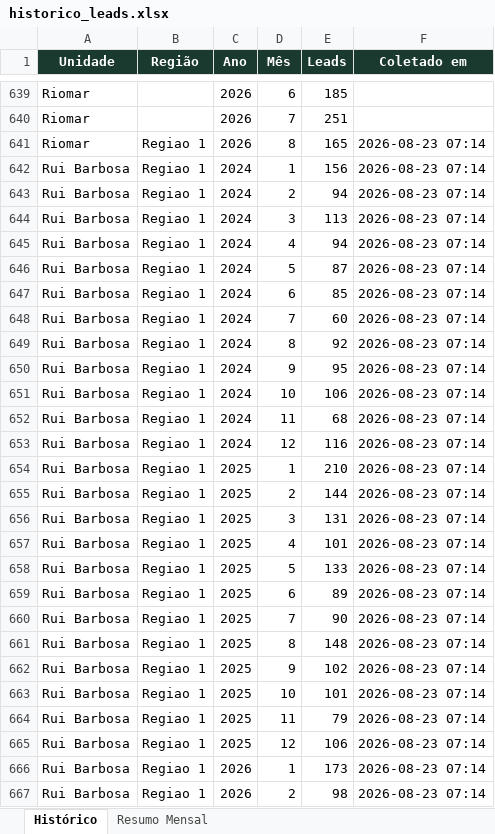
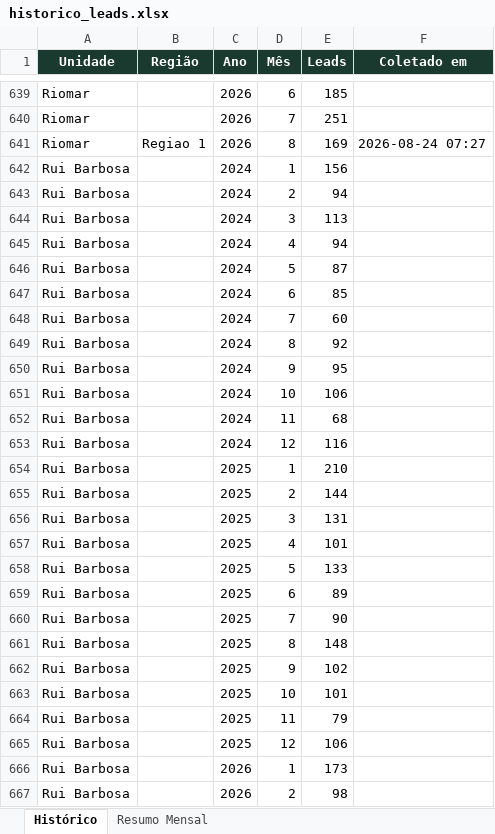
Before and after one commit to quality-glf/mkt-dash, an Excel workbook: greenlife_scraper/historico_leads.xlsx, sheet Histórico, drawn as a sheet; only a part is shown, gaps mark what is left out; values as stored, in another font and other column widths than the file's, no borders; the diff covers the shown part only; the diff names each change by its address in the sheet, - before the commit and + after, or states it on an @@ line.

```diff
--- a/greenlife_scraper/historico_leads.xlsx (sheet Histórico)
+++ b/greenlife_scraper/historico_leads.xlsx (sheet Histórico)
-E641 (Leads): 165
+E641 (Leads): 169
-F641 (Coletado em): 2026-08-23 07:14
+F641 (Coletado em): 2026-08-24 07:27
-B642:B667 (Região): Regiao 1
+B642:B667 (Região): (empty)
-F642:F667 (Coletado em): 2026-08-23 07:14
+F642:F667 (Coletado em): (empty)
```
Also changed, not shown: 53 edited cells elsewhere in this sheet, sheet Resumo Mensal, greenlife_scraper/dados_greenlife.xlsx, instagram-metrics/base_interacoes_detalhadas.xlsx, 4 other files.
